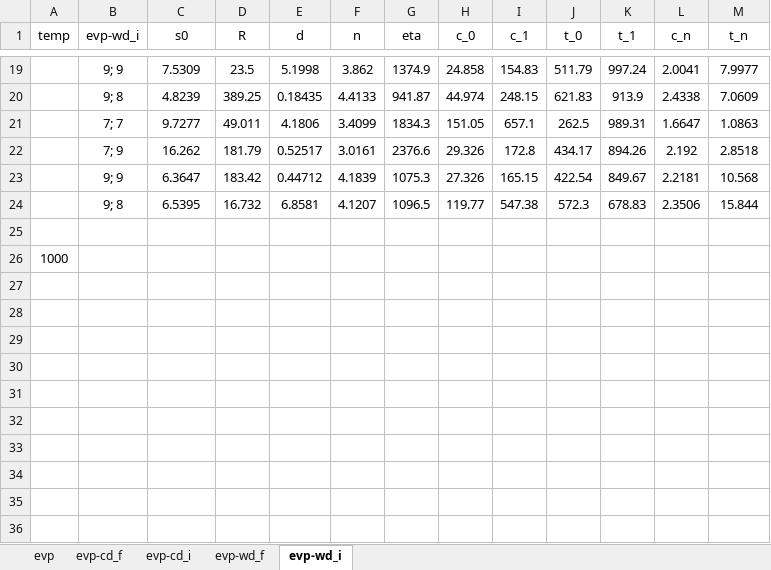
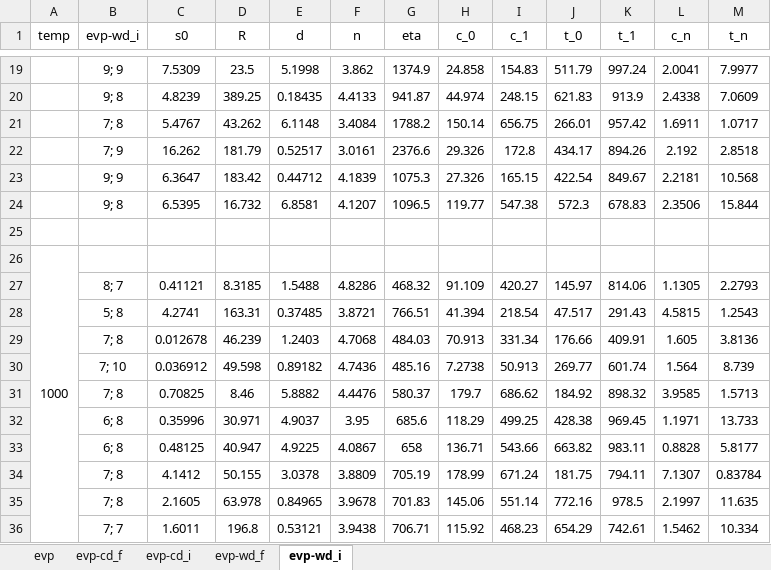
Before and after one commit to ACME-MG/moga_neml, an Excel workbook: scripts/__other__/__sem__.xlsx, sheet evp-wd_i, drawn as a sheet; only a part is shown, gaps mark what is left out; values as stored, in another font and other column widths than the file's, no borders; removed rows and columns are numbered as before the commit, all else as after; the diff covers the shown part only; the diff names each change by its address in the sheet, - before the commit and + after, or states it on an @@ line.

Commit message:
minor evp-wd_i script changes

```diff
--- a/scripts/__other__/__sem__.xlsx (sheet evp-wd_i)
+++ b/scripts/__other__/__sem__.xlsx (sheet evp-wd_i)
-row 21:  | 7; 7 | 9.7277 | 49.011 | 4.1806 | 3.4099 | 1834.3 | 151.05 | 657.1 | 262.5 | 989.31 | 1.6647 | 1.0863
+row 21:  | 7; 8 | 5.4767 | 43.262 | 6.1148 | 3.4084 | 1788.2 | 150.14 | 656.75 | 266.01 | 957.42 | 1.6911 | 1.0717
+A26:A36 merged
+row 27:  | 8; 7 | 0.41121 | 8.3185 | 1.5488 | 4.8286 | 468.32 | 91.109 | 420.27 | 145.97 | 814.06 | 1.1305 | 2.2793
+row 28:  | 5; 8 | 4.2741 | 163.31 | 0.37485 | 3.8721 | 766.51 | 41.394 | 218.54 | 47.517 | 291.43 | 4.5815 | 1.2543
+row 29:  | 7; 8 | 0.012678 | 46.239 | 1.2403 | 4.7068 | 484.03 | 70.913 | 331.34 | 176.66 | 409.91 | 1.605 | 3.8136
+row 30:  | 7; 10 | 0.036912 | 49.598 | 0.89182 | 4.7436 | 485.16 | 7.2738 | 50.913 | 269.77 | 601.74 | 1.564 | 8.739
+row 31:  | 7; 8 | 0.70825 | 8.46 | 5.8882 | 4.4476 | 580.37 | 179.7 | 686.62 | 184.92 | 898.32 | 3.9585 | 1.5713
+row 32:  | 6; 8 | 0.35996 | 30.971 | 4.9037 | 3.95 | 685.6 | 118.29 | 499.25 | 428.38 | 969.45 | 1.1971 | 13.733
+row 33:  | 6; 8 | 0.48125 | 40.947 | 4.9225 | 4.0867 | 658 | 136.71 | 543.66 | 663.82 | 983.11 | 0.8828 | 5.8177
+row 34:  | 7; 8 | 4.1412 | 50.155 | 3.0378 | 3.8809 | 705.19 | 178.99 | 671.24 | 181.75 | 794.11 | 7.1307 | 0.83784
+row 35:  | 7; 8 | 2.1605 | 63.978 | 0.84965 | 3.9678 | 701.83 | 145.06 | 551.14 | 772.16 | 978.5 | 2.1997 | 11.635
+row 36:  | 7; 7 | 1.6011 | 196.8 | 0.53121 | 3.9438 | 706.71 | 115.92 | 468.23 | 654.29 | 742.61 | 1.5462 | 10.334
```
Also changed, not shown: 5 added rows, 5 removed rows and 1 edited cell elsewhere in this sheet, 6 other files.
